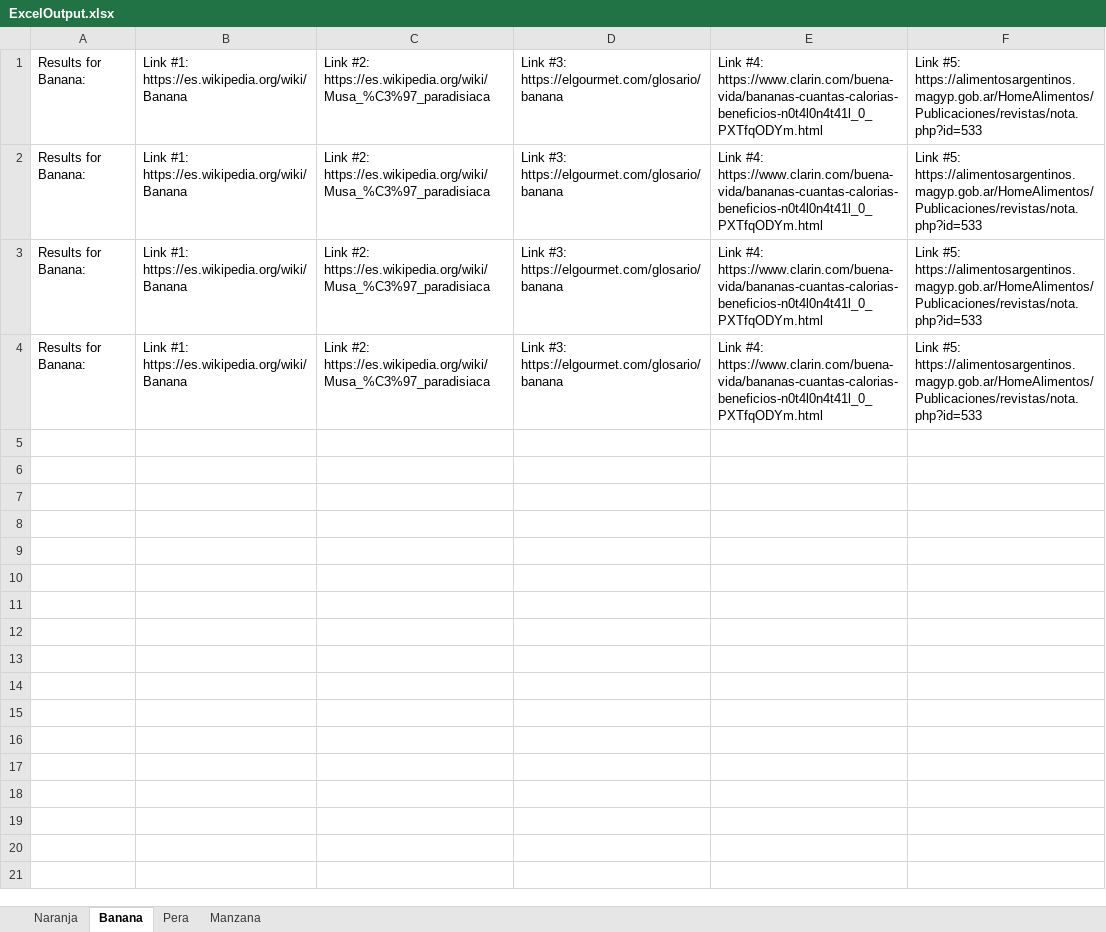
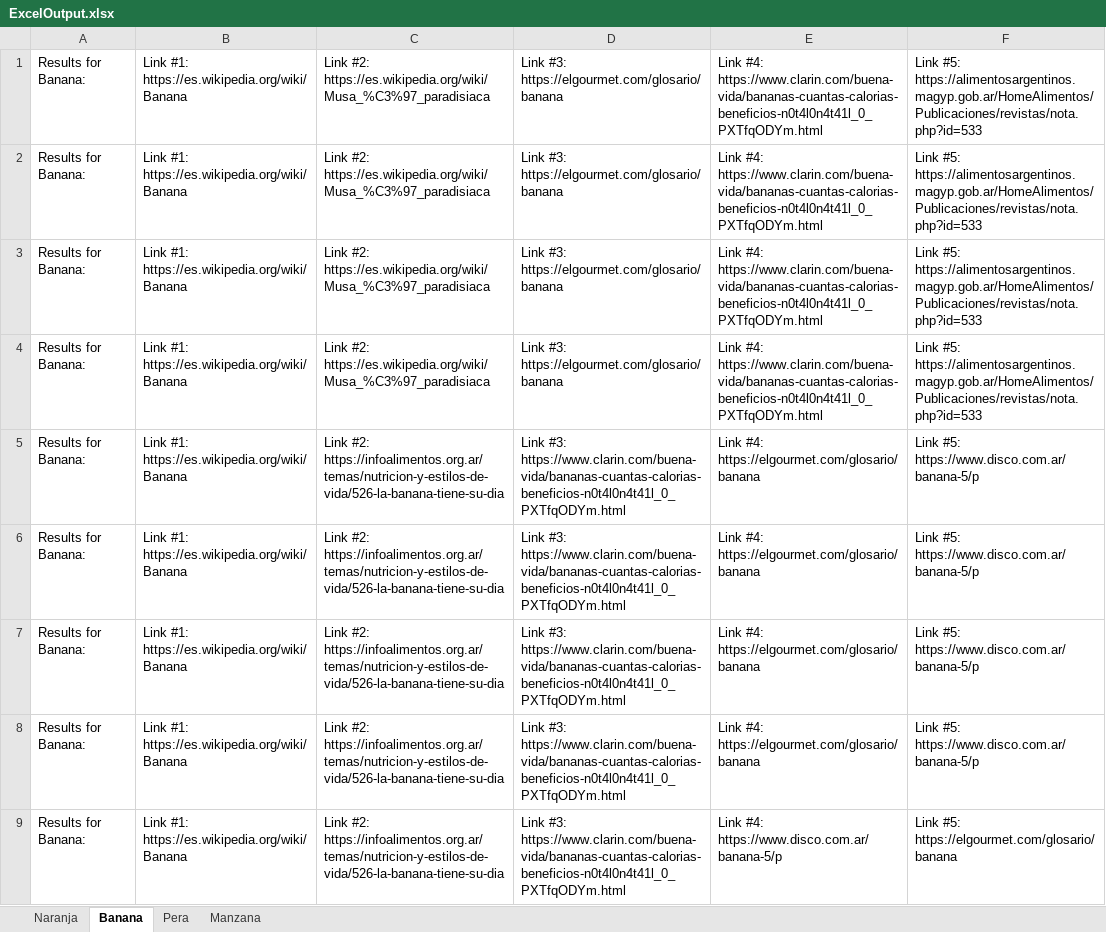
Before and after one commit to maurogarciac/automation_test2, an Excel workbook: ExcelOutput.xlsx, sheet Banana, drawn as a sheet; values as stored, in another font and other column widths than the file's, no borders; the diff names each change by its address in the sheet, - before the commit and + after, or states it on an @@ line.

```diff
--- a/ExcelOutput.xlsx (sheet Banana)
+++ b/ExcelOutput.xlsx (sheet Banana)
+row 5: Results for Banana: | Link #1: https://es.wikipedia.org/wiki/Banana | Link #2: https://infoalimentos.org.ar/temas/nutricion-y-estilos-de-vida/526-la-banana-tiene-su-dia | Link #3: https://www.clarin.com/buena-vida/bananas-cuantas-calorias-beneficios-n0t4l0n4t41l_0_PXTfqODYm.html | Link #4: https://elgourmet.com/glosario/banana | Link #5: https://www.disco.com.ar/banana-5/p
+row 6: Results for Banana: | Link #1: https://es.wikipedia.org/wiki/Banana | Link #2: https://infoalimentos.org.ar/temas/nutricion-y-estilos-de-vida/526-la-banana-tiene-su-dia | Link #3: https://www.clarin.com/buena-vida/bananas-cuantas-calorias-beneficios-n0t4l0n4t41l_0_PXTfqODYm.html | Link #4: https://elgourmet.com/glosario/banana | Link #5: https://www.disco.com.ar/banana-5/p
+row 7: Results for Banana: | Link #1: https://es.wikipedia.org/wiki/Banana | Link #2: https://infoalimentos.org.ar/temas/nutricion-y-estilos-de-vida/526-la-banana-tiene-su-dia | Link #3: https://www.clarin.com/buena-vida/bananas-cuantas-calorias-beneficios-n0t4l0n4t41l_0_PXTfqODYm.html | Link #4: https://elgourmet.com/glosario/banana | Link #5: https://www.disco.com.ar/banana-5/p
+row 8: Results for Banana: | Link #1: https://es.wikipedia.org/wiki/Banana | Link #2: https://infoalimentos.org.ar/temas/nutricion-y-estilos-de-vida/526-la-banana-tiene-su-dia | Link #3: https://www.clarin.com/buena-vida/bananas-cuantas-calorias-beneficios-n0t4l0n4t41l_0_PXTfqODYm.html | Link #4: https://elgourmet.com/glosario/banana | Link #5: https://www.disco.com.ar/banana-5/p
+row 9: Results for Banana: | Link #1: https://es.wikipedia.org/wiki/Banana | Link #2: https://infoalimentos.org.ar/temas/nutricion-y-estilos-de-vida/526-la-banana-tiene-su-dia | Link #3: https://www.clarin.com/buena-vida/bananas-cuantas-calorias-beneficios-n0t4l0n4t41l_0_PXTfqODYm.html | Link #4: https://www.disco.com.ar/banana-5/p | Link #5: https://elgourmet.com/glosario/banana
```
Also changed, not shown: sheet Pera, sheet Manzana, sheet Naranja, 7 other files.
